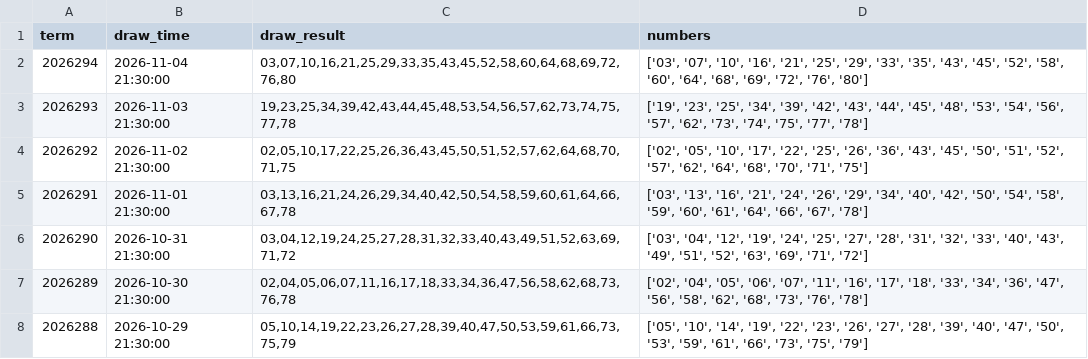
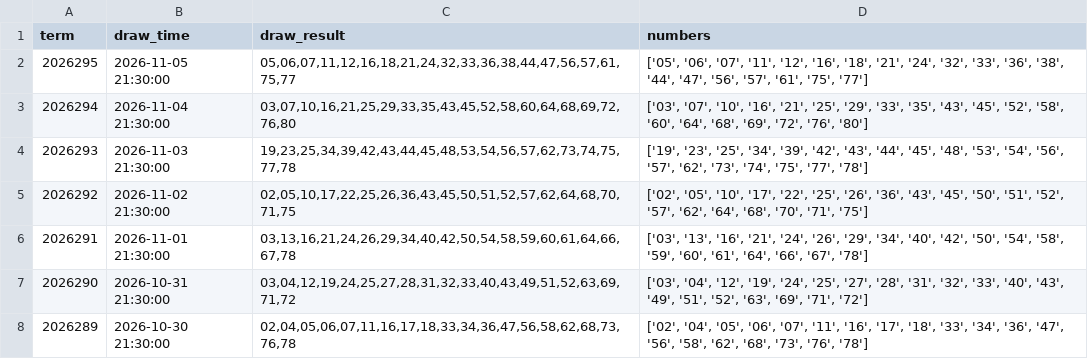
Before and after one commit to Neko569/get_lottery_data, a CSV file: data/kl8_history.csv, drawn as a sheet; only a part is shown; the shorter side is filled out with more unchanged rows.

```diff
--- a/data/kl8_history.csv
+++ b/data/kl8_history.csv
@@ -1,2 +1,3 @@
 term,draw_time,draw_result,numbers
+2026295,2026-11-05 21:30:00,"05,06,07,11,12,16,18,21,24,32,33,36,38,44,47,56,57,61,75,77","['05', '06', '07', '11', '12', '16', '18', '21', '24', '32', '33', '36', '38', '44', '47', '56', '57', '61', '75', '77']"
 2026294,2026-11-04 21:30:00,"03,07,10,16,21,25,29,33,35,43,45,52,58,60,64,68,69,72,76,80","['03', '07', '10', '16', '21', '25', '29', '33', '35', '43', '45', '52', '58', '60', '64', '68', '69', '72', '76', '80']"
```
Also changed, not shown: data/fc3d_history.csv, data/pls_history.csv, 7 other files.
